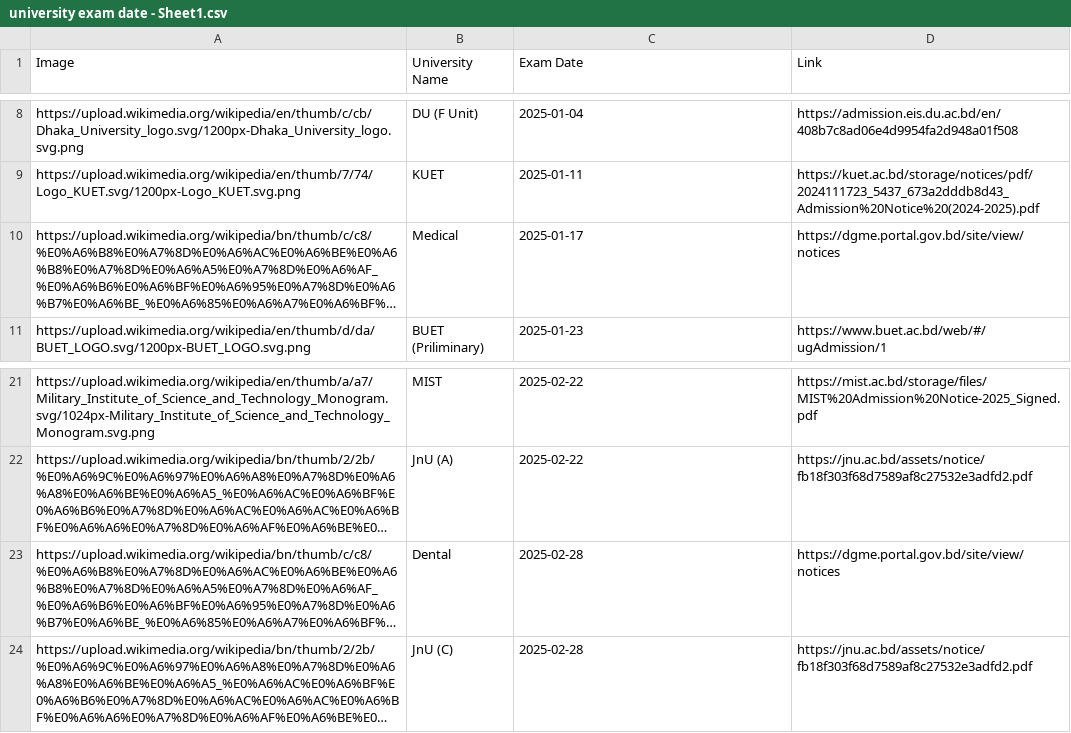
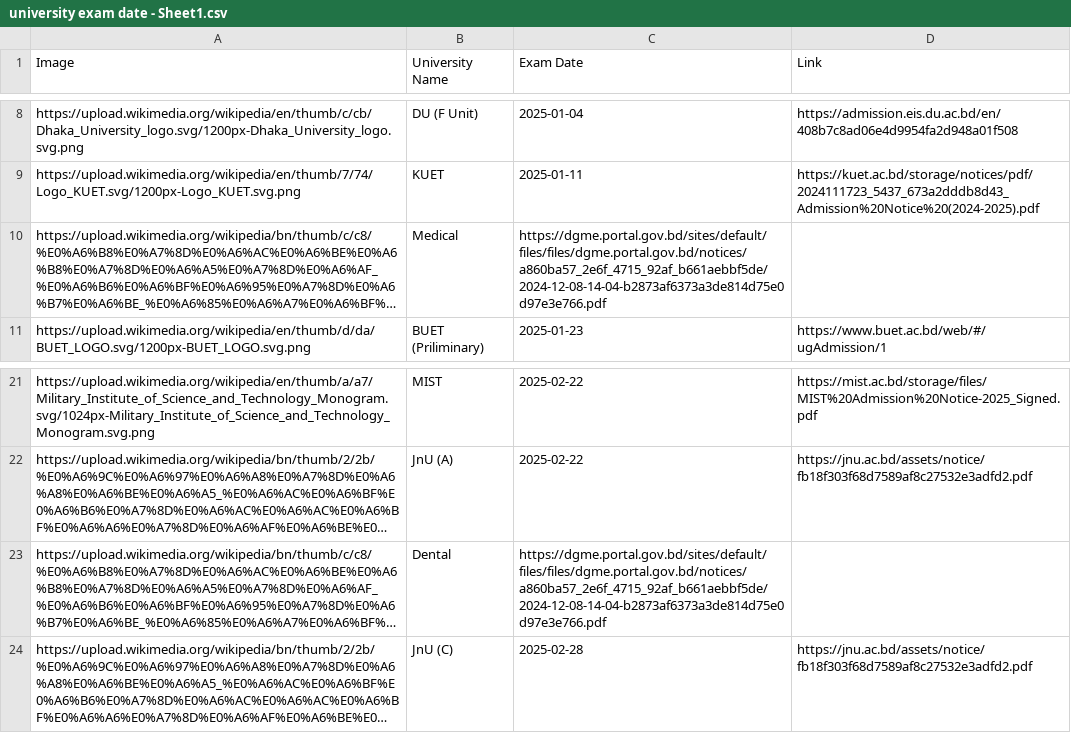
Before and after one commit to rahman-ziad/appdata, a CSV file: university exam date - Sheet1.csv, drawn as a sheet; only a part is shown, gaps mark what is left out; long unchanged cells end in …; the diff names each change by its address in the sheet, - before the commit and + after, or states it on an @@ line.

Commit message:
Update university exam date - Sheet1.csv

```diff
--- a/university exam date - Sheet1.csv
+++ b/university exam date - Sheet1.csv
-C10 (Exam Date): 2025-01-17
+C10 (Exam Date): https://dgme.portal.gov.bd/sites/default/files/files/dgme.portal.gov.bd/notices/a860ba57_2e6f_4715_92af_b661aebbf5de/2024-12-08-14-04-b2873af6373a3de814d75e0d97e3e766.pdf
-D10 (Link): https://dgme.portal.gov.bd/site/view/notices
+D10 (Link): (empty)
-C23 (Exam Date): 2025-02-28
+C23 (Exam Date): https://dgme.portal.gov.bd/sites/default/files/files/dgme.portal.gov.bd/notices/a860ba57_2e6f_4715_92af_b661aebbf5de/2024-12-08-14-04-b2873af6373a3de814d75e0d97e3e766.pdf
-D23 (Link): https://dgme.portal.gov.bd/site/view/notices
+D23 (Link): (empty)
```
